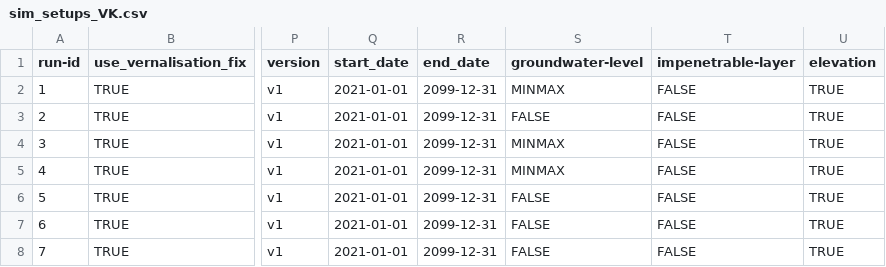
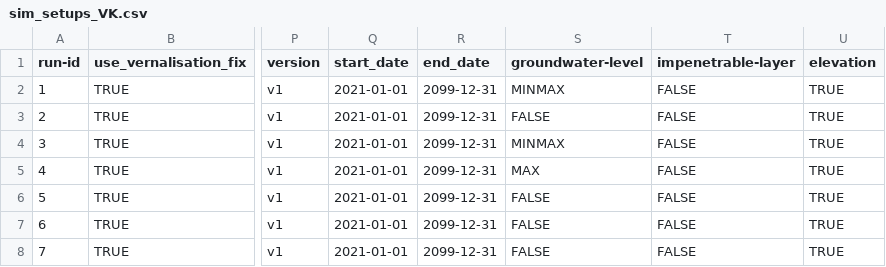
Before and after one commit to zalf-rpm/IPP_grassland, a CSV file: sim_setups_VK.csv, drawn as a sheet; only a part is shown, gaps mark what is left out; the diff names each change by its address in the sheet, - before the commit and + after, or states it on an @@ line.

Commit message:
only RCP45 maximum is not complete do again

```diff
--- a/sim_setups_VK.csv
+++ b/sim_setups_VK.csv
-S5 (groundwater-level): MINMAX
+S5 (groundwater-level): MAX
```
